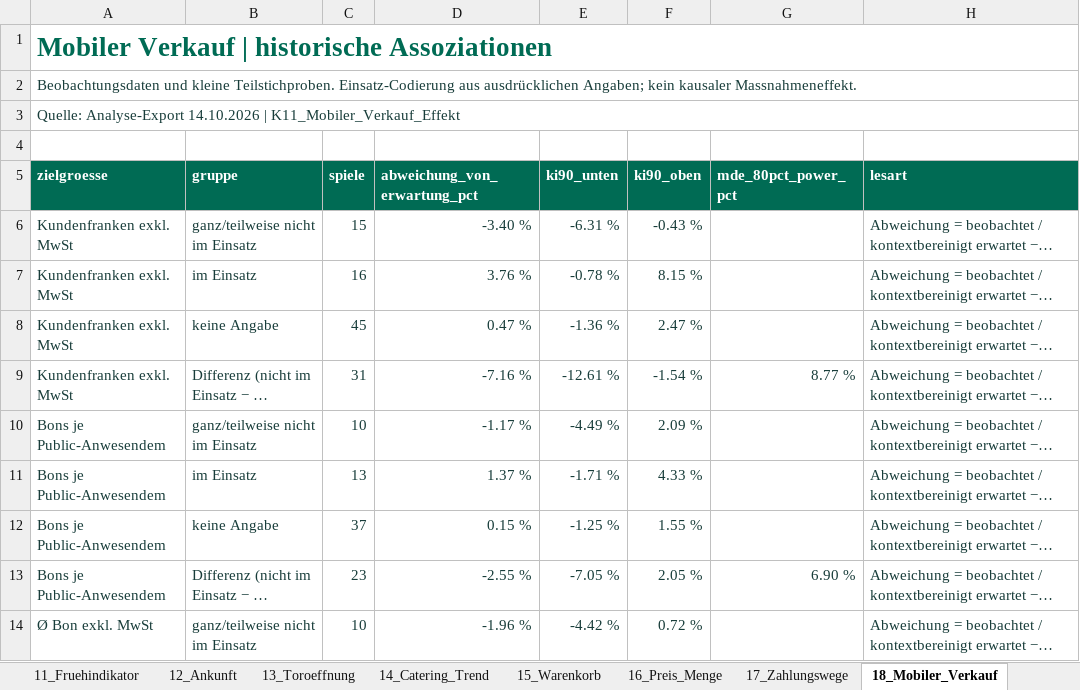
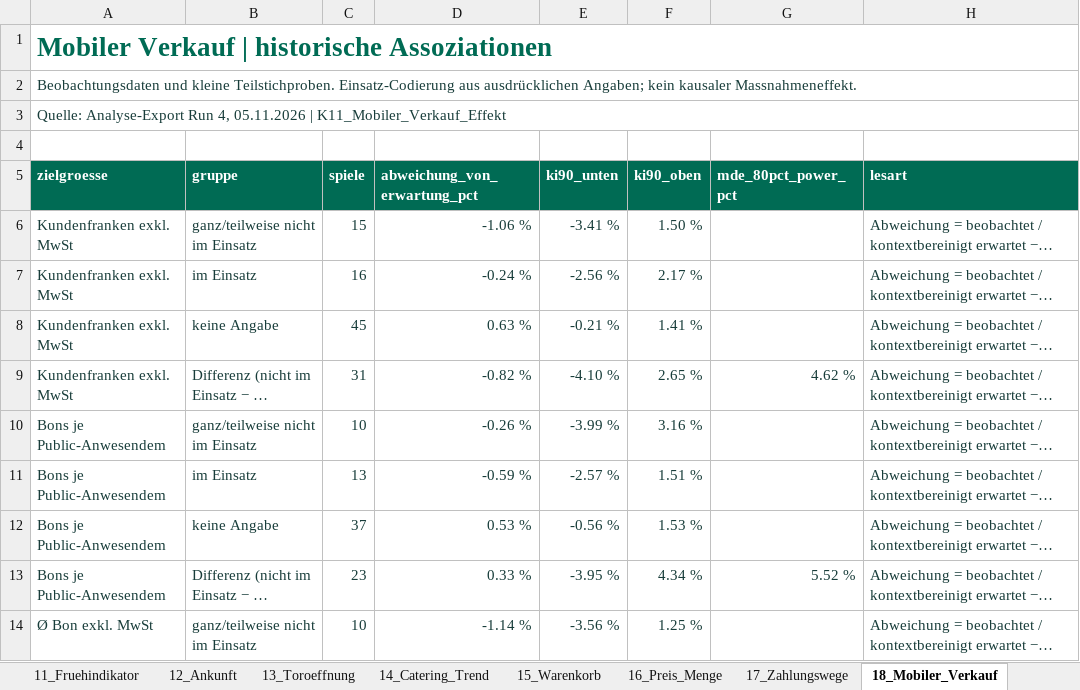
Before and after one commit to SimonKlos/Sportmanagement_FCSG_data_war_room, an Excel workbook: Deliverables/02_Excel/FCSG_Baseline_und_Chancenfelder.xlsx, sheet 18_Mobiler_Verkauf, drawn as a sheet; only a part is shown; long unchanged cells end in …; values as stored, in another font and other column widths than the file's, no borders; table styles not drawn; the diff covers the shown part only; the diff names each change by its address in the sheet, - before the commit and + after, or states it on an @@ line.

```diff
--- a/Deliverables/02_Excel/FCSG_Baseline_und_Chancenfelder.xlsx (sheet 18_Mobiler_Verkauf)
+++ b/Deliverables/02_Excel/FCSG_Baseline_und_Chancenfelder.xlsx (sheet 18_Mobiler_Verkauf)
-A3 (zielgroesse): Quelle: Analyse-Export 14.10.2026 | K11_Mobiler_Verkauf_Effekt
+A3 (zielgroesse): Quelle: Analyse-Export Run 4, 05.11.2026 | K11_Mobiler_Verkauf_Effekt
-D6 (abweichung_von_erwartung_pct): -3.40 %
+D6 (abweichung_von_erwartung_pct): -1.06 %
-E6 (ki90_unten): -6.31 %
+E6 (ki90_unten): -3.41 %
-F6 (ki90_oben): -0.43 %
+F6 (ki90_oben): 1.50 %
-D7 (abweichung_von_erwartung_pct): 3.76 %
+D7 (abweichung_von_erwartung_pct): -0.24 %
-E7 (ki90_unten): -0.78 %
+E7 (ki90_unten): -2.56 %
-F7 (ki90_oben): 8.15 %
+F7 (ki90_oben): 2.17 %
-D8 (abweichung_von_erwartung_pct): 0.47 %
+D8 (abweichung_von_erwartung_pct): 0.63 %
-E8 (ki90_unten): -1.36 %
+E8 (ki90_unten): -0.21 %
-F8 (ki90_oben): 2.47 %
+F8 (ki90_oben): 1.41 %
-D9 (abweichung_von_erwartung_pct): -7.16 %
+D9 (abweichung_von_erwartung_pct): -0.82 %
-E9 (ki90_unten): -12.61 %
+E9 (ki90_unten): -4.10 %
-F9 (ki90_oben): -1.54 %
+F9 (ki90_oben): 2.65 %
-G9 (mde_80pct_power_pct): 8.77 %
+G9 (mde_80pct_power_pct): 4.62 %
-D10 (abweichung_von_erwartung_pct): -1.17 %
+D10 (abweichung_von_erwartung_pct): -0.26 %
-E10 (ki90_unten): -4.49 %
+E10 (ki90_unten): -3.99 %
-F10 (ki90_oben): 2.09 %
+F10 (ki90_oben): 3.16 %
-D11 (abweichung_von_erwartung_pct): 1.37 %
+D11 (abweichung_von_erwartung_pct): -0.59 %
-E11 (ki90_unten): -1.71 %
+E11 (ki90_unten): -2.57 %
-F11 (ki90_oben): 4.33 %
+F11 (ki90_oben): 1.51 %
-D12 (abweichung_von_erwartung_pct): 0.15 %
+D12 (abweichung_von_erwartung_pct): 0.53 %
-E12 (ki90_unten): -1.25 %
+E12 (ki90_unten): -0.56 %
-F12 (ki90_oben): 1.55 %
+F12 (ki90_oben): 1.53 %
-D13 (abweichung_von_erwartung_pct): -2.55 %
+D13 (abweichung_von_erwartung_pct): 0.33 %
-E13 (ki90_unten): -7.05 %
+E13 (ki90_unten): -3.95 %
-F13 (ki90_oben): 2.05 %
+F13 (ki90_oben): 4.34 %
-G13 (mde_80pct_power_pct): 6.90 %
+G13 (mde_80pct_power_pct): 5.52 %
-D14 (abweichung_von_erwartung_pct): -1.96 %
+D14 (abweichung_von_erwartung_pct): -1.14 %
-E14 (ki90_unten): -4.42 %
+E14 (ki90_unten): -3.56 %
-F14 (ki90_oben): 0.72 %
+F14 (ki90_oben): 1.25 %
```
Also changed, not shown: 10 edited cells elsewhere in this sheet, sheet 25_Diagnose, sheet 05_Spiele, sheet 23_Kontext, sheet 19_Kiesplatz, sheet 24_Modellguete, sheet 11_Fruehindikator, 20 more sheets, 14 other files.
